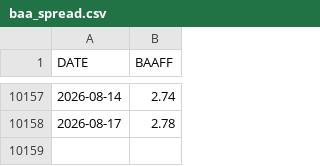
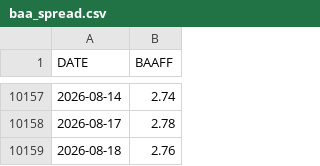
Before and after one commit to skywalkerhu/Equity_Bubble_Dashboard, a CSV file: data/baa_spread.csv, drawn as a sheet; only a part is shown, gaps mark what is left out.

```diff
--- a/data/baa_spread.csv
+++ b/data/baa_spread.csv
@@ -10158 +10158,2 @@ DATE,BAAFF
 2026-08-17,2.78
+2026-08-18,2.76
```
Also changed, not shown: 3 other files.
